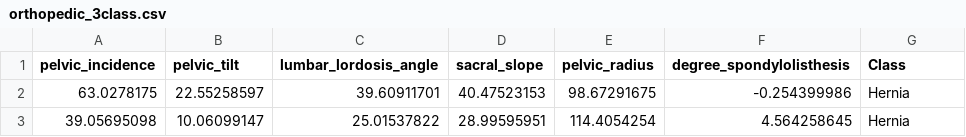
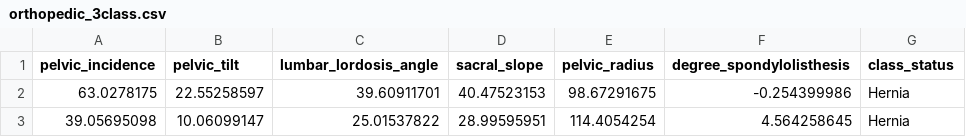
Before and after one commit to elflin/datasets, a CSV file: orthopedic_3class.csv, drawn as a sheet; only a part is shown.

Commit message:
Update orthopedic_3class.csv

```diff
--- a/orthopedic_3class.csv
+++ b/orthopedic_3class.csv
@@ -1,2 +1,2 @@
-pelvic_incidence,pelvic_tilt,lumbar_lordosis_angle,sacral_slope,pelvic_radius,degree_spondylolisthesis,Class
+pelvic_incidence,pelvic_tilt,lumbar_lordosis_angle,sacral_slope,pelvic_radius,degree_spondylolisthesis,class_status
 63.0278175,22.55258597,39.60911701,40.47523153,98.67291675,-0.254399986,Hernia
```
